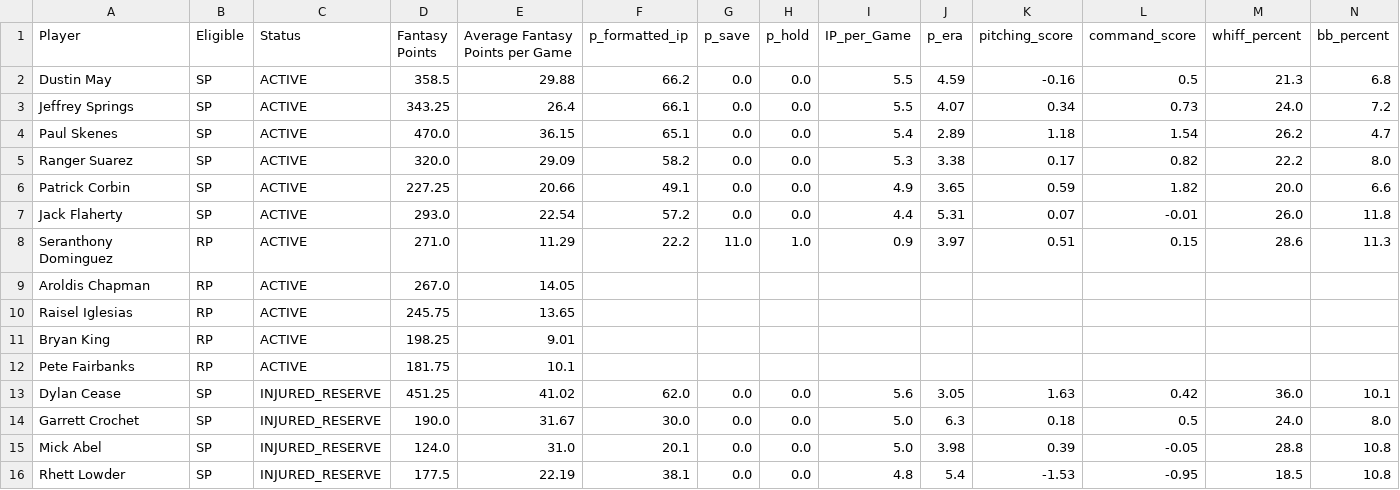
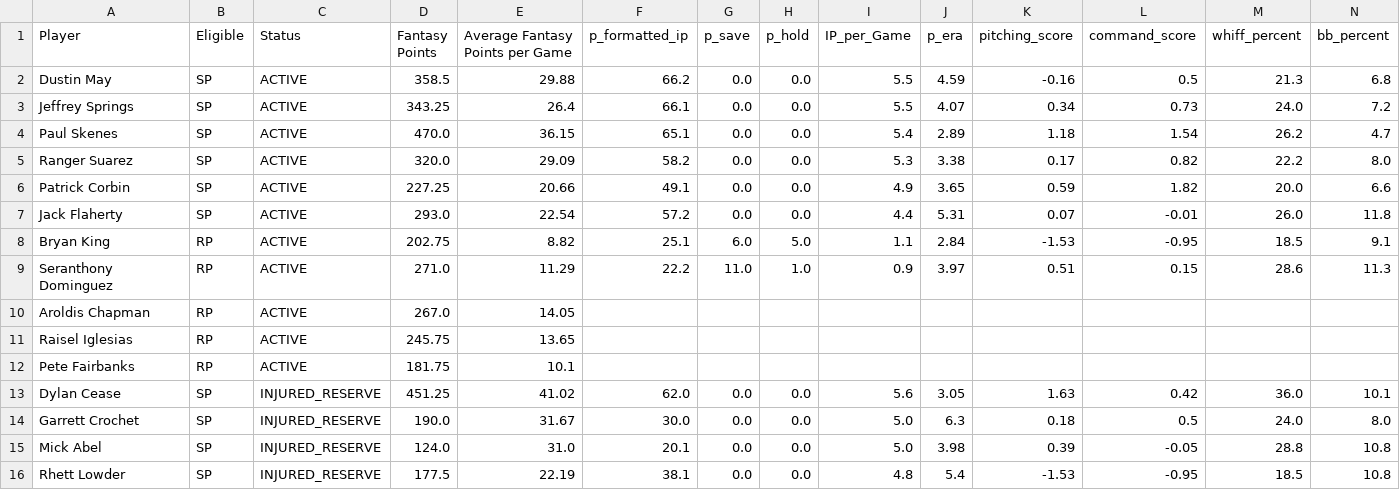
Before and after one commit to youtube-dinner/baseball_analytics, a CSV file: outputs/fantasy_baseball_analytics/current_roster_pitchers.csv, drawn as a sheet; only a part is shown; removed rows and columns are numbered as before the commit, all else as after; rows hold the shown columns only; the diff names each change by its address in the sheet, - before the commit and + after, or states it on an @@ line.

Commit message:
Add refresh run status tracking

```diff
--- a/outputs/fantasy_baseball_analytics/current_roster_pitchers.csv
+++ b/outputs/fantasy_baseball_analytics/current_roster_pitchers.csv
+row 8: Bryan King | RP | ACTIVE | 202.75 | 8.82 | 25.1 | 6.0 | 5.0 | 1.1 | 2.84 | -1.53 | -0.95 | 18.5 | 9.1
-row 11: Bryan King | RP | ACTIVE | 198.25 | 9.01
```
Also changed, not shown: outputs/fantasy_baseball_analytics/free_agent_hitters.csv, outputs/fantasy_baseball_analytics/free_agent_pitchers.csv, 11 other files.
